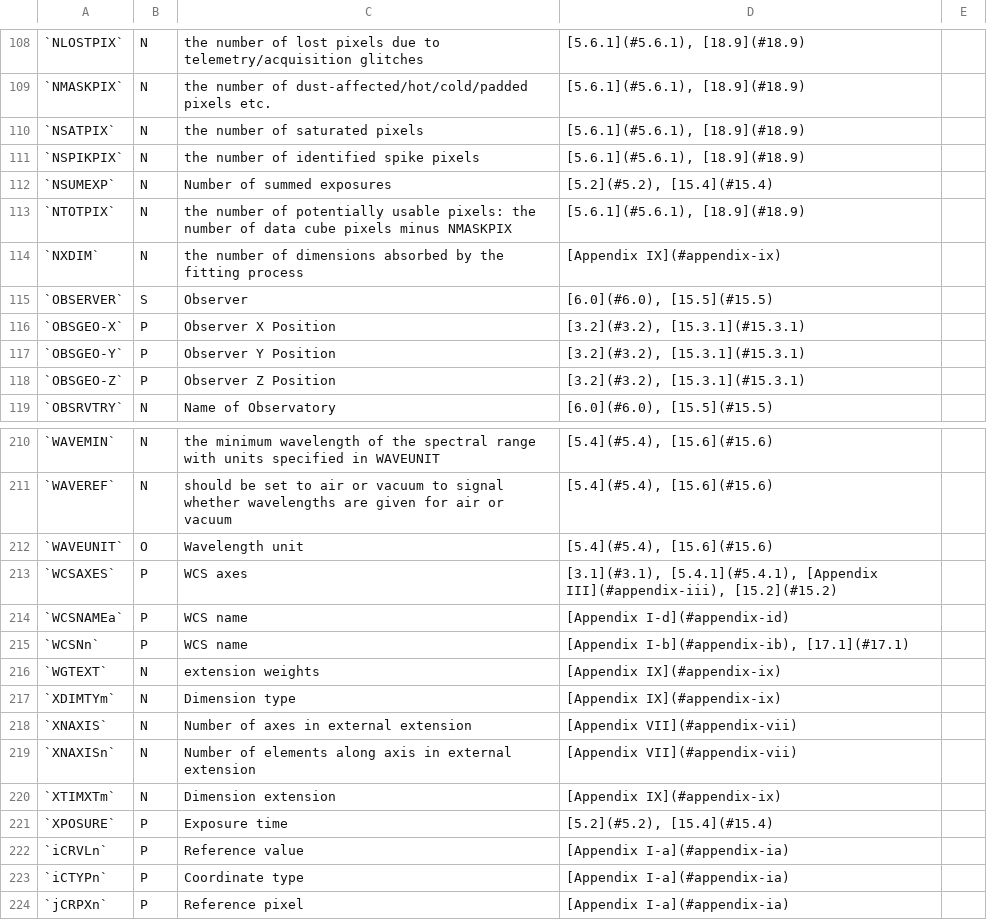
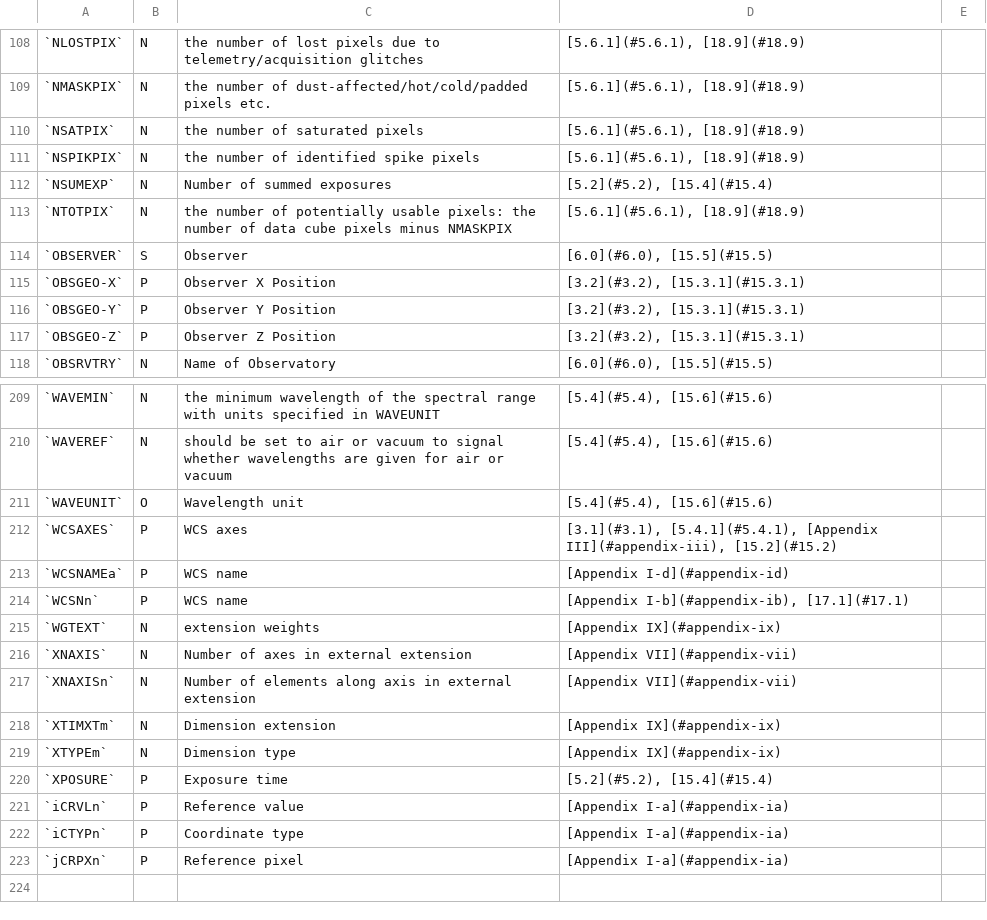
Before and after one commit to IHDE-Alliance/solarnet_metadata, a CSV file: docs/solarnet_keyword_list.csv, drawn as a sheet; only a part is shown, gaps mark what is left out; removed rows and columns are numbered as before the commit, all else as after; the diff names each change by its address in the sheet, - before the commit and + after, or states it on an @@ line.

Commit message:
Delete NXDIM and change XDIMTYm to XTYPEm in Part C

```diff
--- a/docs/solarnet_keyword_list.csv
+++ b/docs/solarnet_keyword_list.csv
-row 114: `NXDIM` | N | the number of dimensions absorbed by the fitting process | [Appendix IX](#appendix-ix)
-row 217: `XDIMTYm` | N | Dimension type | [Appendix IX](#appendix-ix)
+row 219: `XTYPEm` | N | Dimension type | [Appendix IX](#appendix-ix)
```
